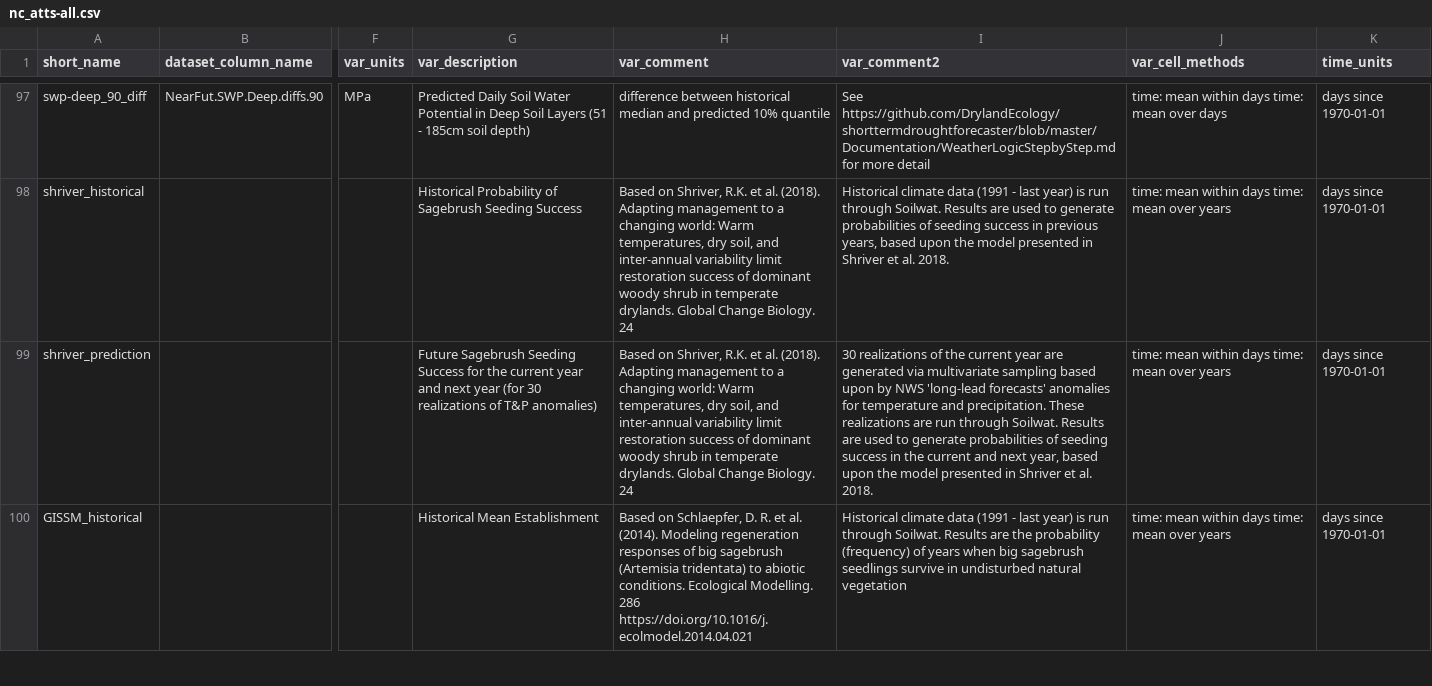
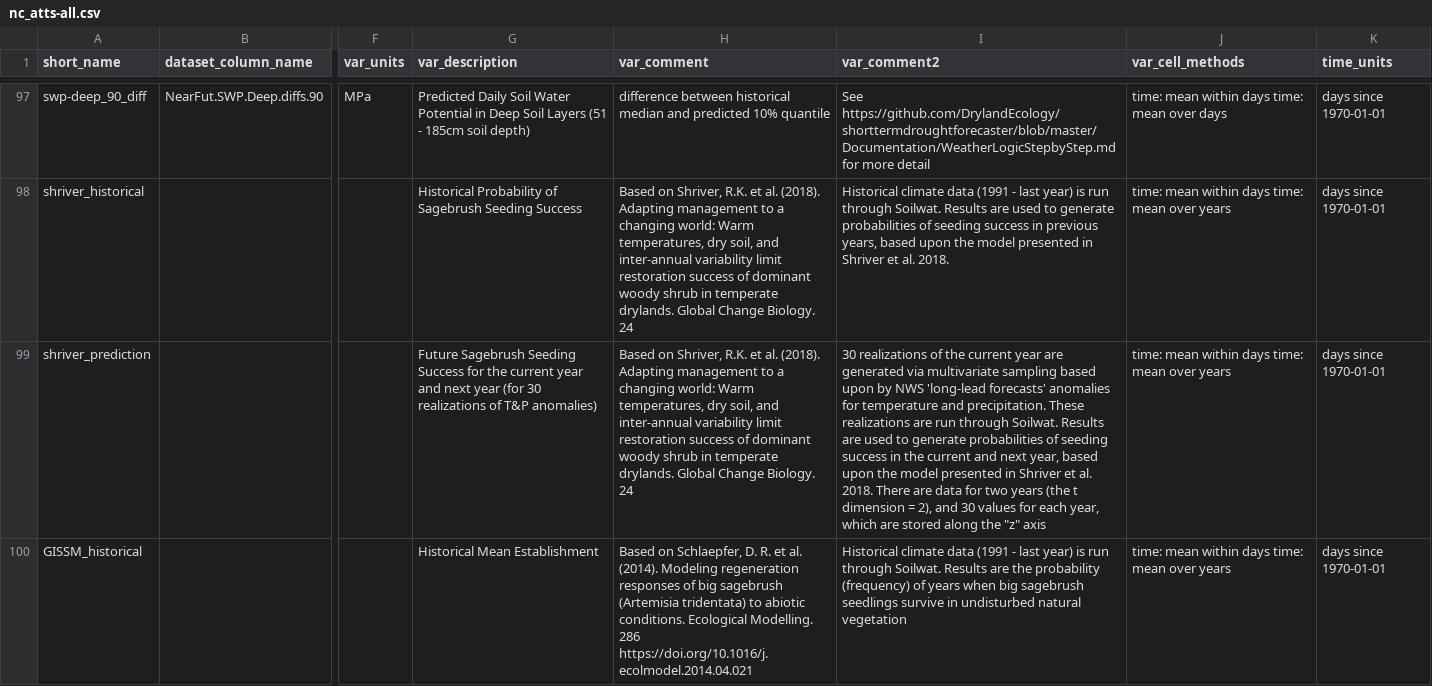
Before and after one commit to DrylandEcology/gridSTDF, a CSV file: main/implementation/nc_atts-all.csv, drawn as a sheet; only a part is shown, gaps mark what is left out; the diff covers the shown part only; the diff names each change by its address in the sheet, - before the commit and + after, or states it on an @@ line.

```diff
--- a/main/implementation/nc_atts-all.csv
+++ b/main/implementation/nc_atts-all.csv
-I99 (var_comment2): …al. 2018.
+I99 (var_comment2): …al. 2018. There are data for two years (the t dimension = 2), and 30 values for each year, which are stored along the "z" axis
```
Also changed, not shown: 1 edited cell elsewhere in this file, main/CurrentAnomalyPPTData.csv, main/CurrentAnomalyTempData.csv, 2 other files.
